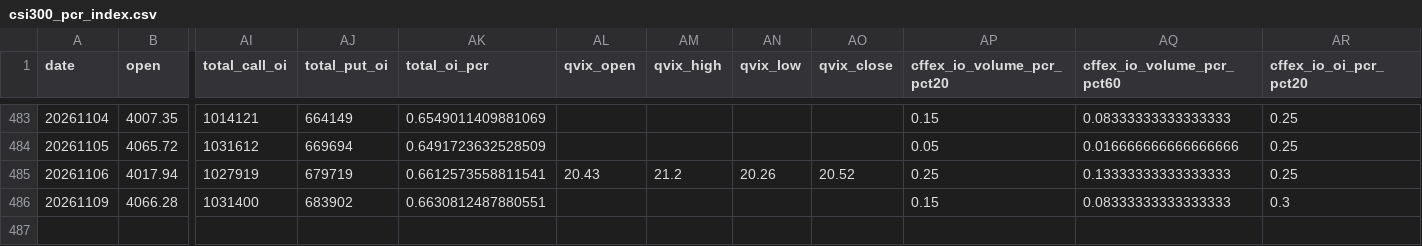
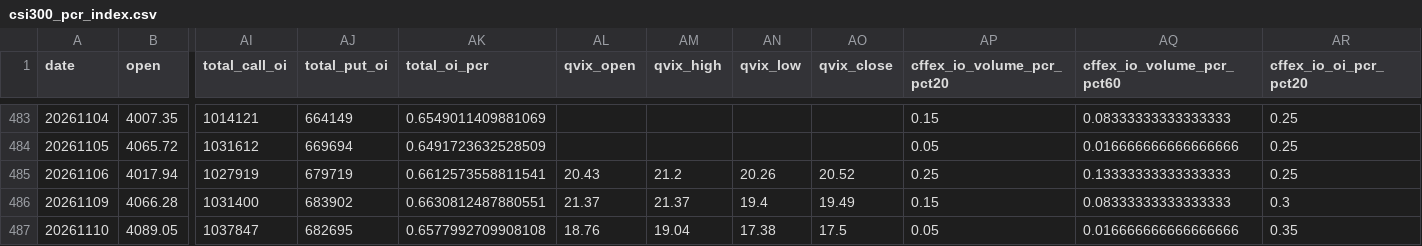
Before and after one commit to 404-Karma/csi300-pcr, a CSV file: csi300_pcr_output/csi300_pcr_index.csv, drawn as a sheet; only a part is shown, gaps mark what is left out; rows hold the shown columns only; the diff names each change by its address in the sheet, - before the commit and + after, or states it on an @@ line.

```diff
--- a/csi300_pcr_output/csi300_pcr_index.csv
+++ b/csi300_pcr_output/csi300_pcr_index.csv
-AL486 (qvix_open): (empty)
+AL486 (qvix_open): 21.37
-AM486 (qvix_high): (empty)
+AM486 (qvix_high): 21.37
-AN486 (qvix_low): (empty)
+AN486 (qvix_low): 19.4
-AO486 (qvix_close): (empty)
+AO486 (qvix_close): 19.49
+row 487: 20261110 | 4089.05 | 1037847 | 682695 | 0.6577992709908108 | 18.76 | 19.04 | 17.38 | 17.5 | 0.05 | 0.016666666666666666 | 0.35
```
Also changed, not shown: 3 other files.
